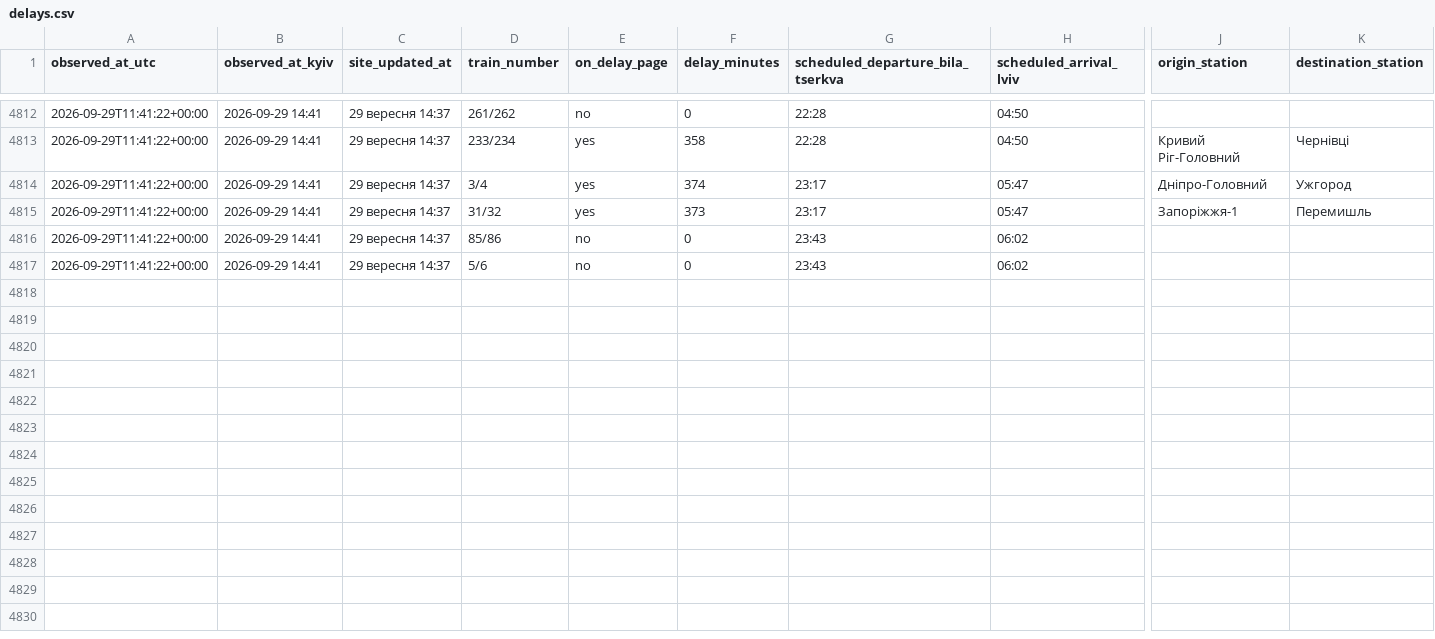
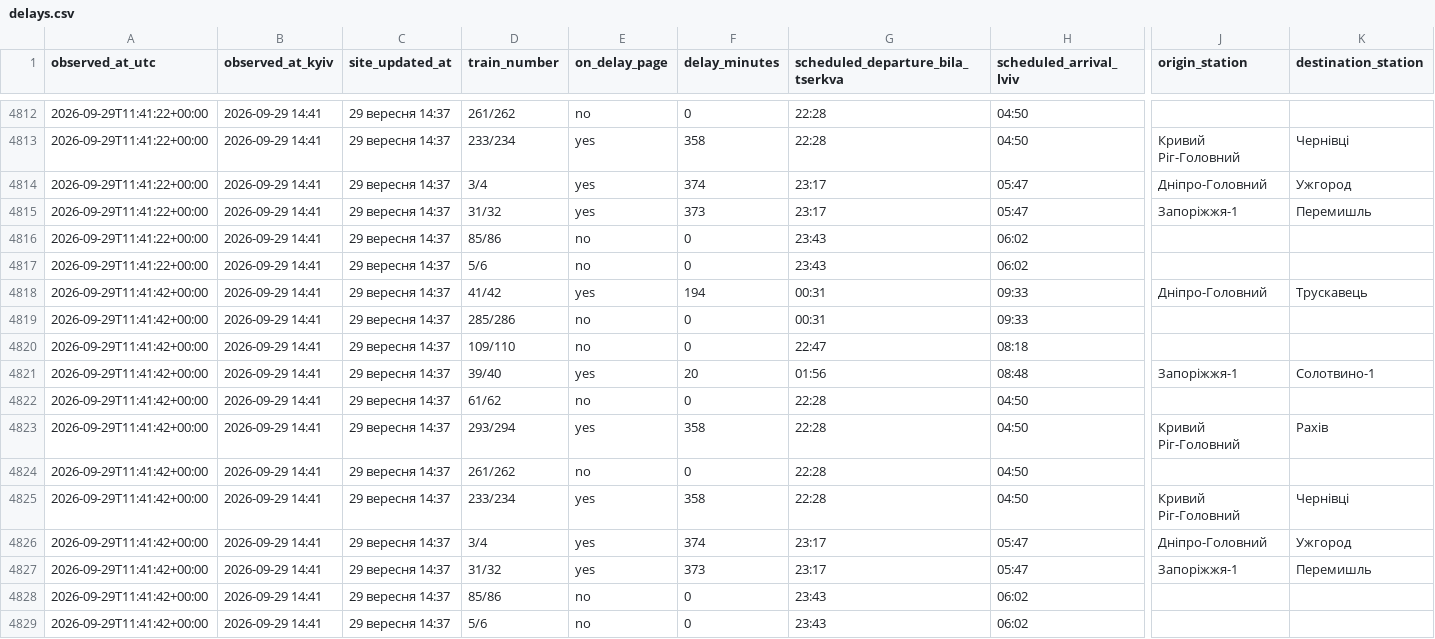
Before and after one commit to Canary2132/delays-tracker, a CSV file: data/delays.csv, drawn as a sheet; only a part is shown, gaps mark what is left out; rows hold the shown columns only; the diff names each change by its address in the sheet, - before the commit and + after, or states it on an @@ line.

Commit message:
data: 2026-09-29 11:41 UTC

```diff
--- a/data/delays.csv
+++ b/data/delays.csv
+row 4818: 2026-09-29T11:41:42+00:00 | 2026-09-29 14:41 | 29 вересня 14:37 | 41/42 | yes | 194 | 00:31 | 09:33 | Дніпро-Головний | Трускавець
+row 4819: 2026-09-29T11:41:42+00:00 | 2026-09-29 14:41 | 29 вересня 14:37 | 285/286 | no | 0 | 00:31 | 09:33
+row 4820: 2026-09-29T11:41:42+00:00 | 2026-09-29 14:41 | 29 вересня 14:37 | 109/110 | no | 0 | 22:47 | 08:18
+row 4821: 2026-09-29T11:41:42+00:00 | 2026-09-29 14:41 | 29 вересня 14:37 | 39/40 | yes | 20 | 01:56 | 08:48 | Запоріжжя-1 | Солотвино-1
+row 4822: 2026-09-29T11:41:42+00:00 | 2026-09-29 14:41 | 29 вересня 14:37 | 61/62 | no | 0 | 22:28 | 04:50
+row 4823: 2026-09-29T11:41:42+00:00 | 2026-09-29 14:41 | 29 вересня 14:37 | 293/294 | yes | 358 | 22:28 | 04:50 | Кривий Ріг-Головний | Рахів
+row 4824: 2026-09-29T11:41:42+00:00 | 2026-09-29 14:41 | 29 вересня 14:37 | 261/262 | no | 0 | 22:28 | 04:50
+row 4825: 2026-09-29T11:41:42+00:00 | 2026-09-29 14:41 | 29 вересня 14:37 | 233/234 | yes | 358 | 22:28 | 04:50 | Кривий Ріг-Головний | Чернівці
+row 4826: 2026-09-29T11:41:42+00:00 | 2026-09-29 14:41 | 29 вересня 14:37 | 3/4 | yes | 374 | 23:17 | 05:47 | Дніпро-Головний | Ужгород
+row 4827: 2026-09-29T11:41:42+00:00 | 2026-09-29 14:41 | 29 вересня 14:37 | 31/32 | yes | 373 | 23:17 | 05:47 | Запоріжжя-1 | Перемишль
+row 4828: 2026-09-29T11:41:42+00:00 | 2026-09-29 14:41 | 29 вересня 14:37 | 85/86 | no | 0 | 23:43 | 06:02
+row 4829: 2026-09-29T11:41:42+00:00 | 2026-09-29 14:41 | 29 вересня 14:37 | 5/6 | no | 0 | 23:43 | 06:02
```
